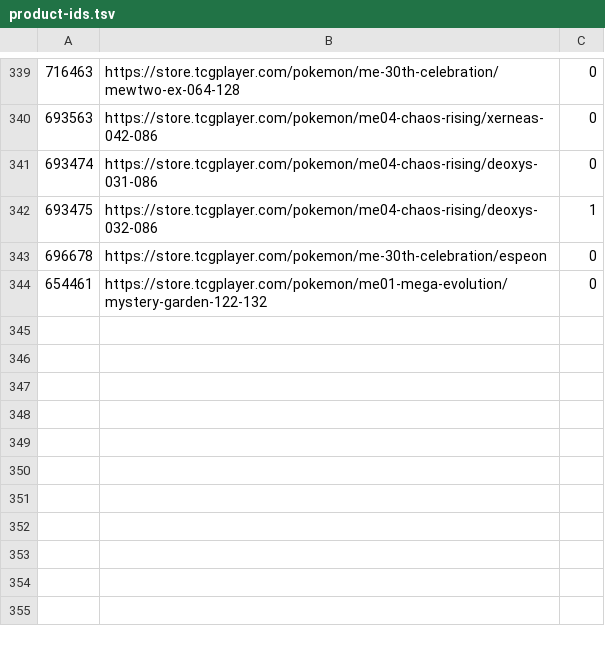
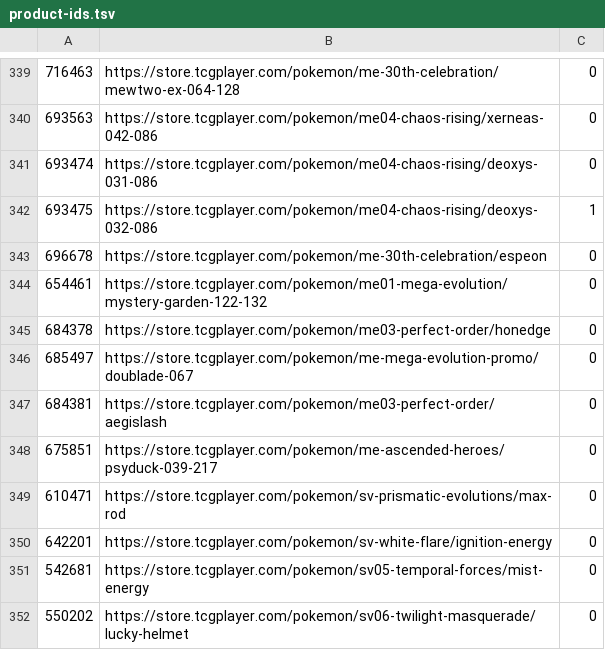
Before and after one commit to xero/pokemon, a TSV file: product-ids.tsv, drawn as a sheet; only a part is shown, gaps mark what is left out.

```diff
--- a/product-ids.tsv
+++ b/product-ids.tsv
@@ -344 +344,9 @@
 654461	https://store.tcgplayer.com/pokemon/me01-mega-evolution/mystery-garden-122-132	0
+684378	https://store.tcgplayer.com/pokemon/me03-perfect-order/honedge	0
+685497	https://store.tcgplayer.com/pokemon/me-mega-evolution-promo/doublade-067	0
+684381	https://store.tcgplayer.com/pokemon/me03-perfect-order/aegislash	0
+675851	https://store.tcgplayer.com/pokemon/me-ascended-heroes/psyduck-039-217	0
+610471	https://store.tcgplayer.com/pokemon/sv-prismatic-evolutions/max-rod	0
+642201	https://store.tcgplayer.com/pokemon/sv-white-flare/ignition-energy	0
+542681	https://store.tcgplayer.com/pokemon/sv05-temporal-forces/mist-energy	0
+550202	https://store.tcgplayer.com/pokemon/sv06-twilight-masquerade/lucky-helmet	0
```
Also changed, not shown: cards.csv, 22 other files.
